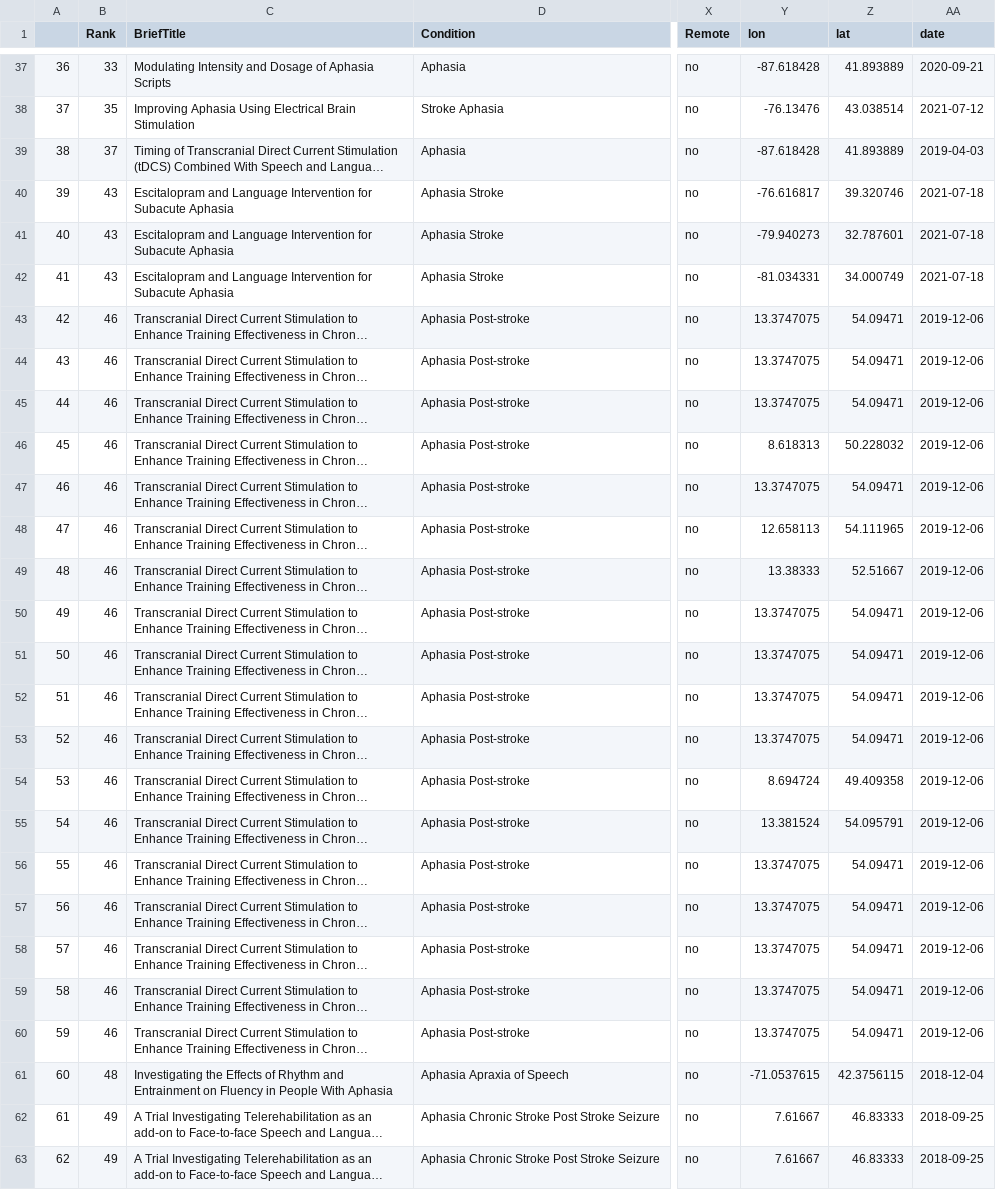
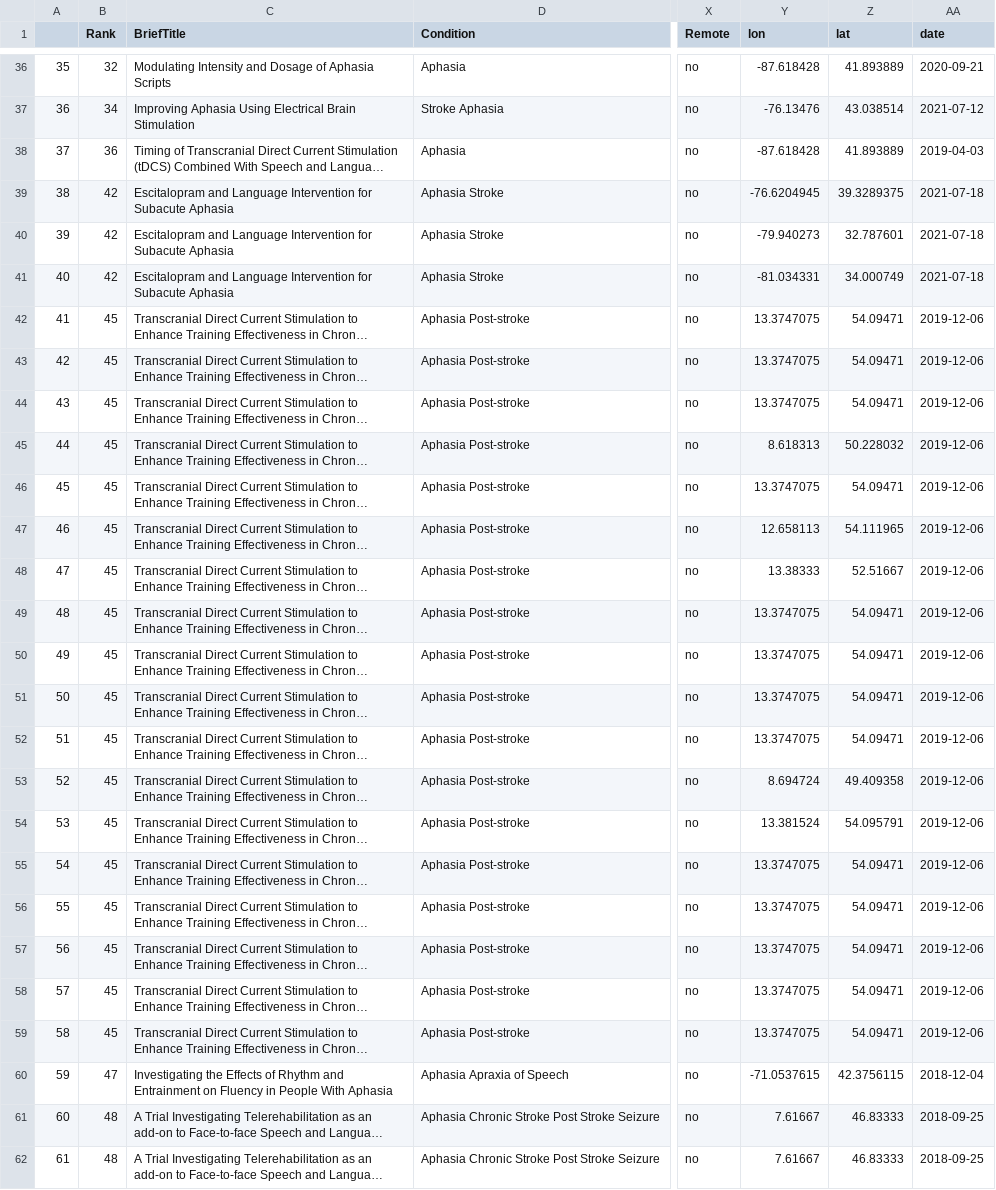
Before and after one commit to rbcavanaugh/find-aphasia-research, a CSV file: data/clinical_trials_clean.csv, drawn as a sheet; only a part is shown, gaps mark what is left out; long unchanged cells end in …; addresses are those after the commit; the diff covers the shown part only; the diff names each change by its address in the sheet, - before the commit and + after, or states it on an @@ line.

```diff
--- a/data/clinical_trials_clean.csv
+++ b/data/clinical_trials_clean.csv
@@ column A renumbered from row 15 down @@
-B36 (Rank): 33
+B36 (Rank): 32
-B37 (Rank): 35
+B37 (Rank): 34
-B38 (Rank): 37
+B38 (Rank): 36
-B39:B41 (Rank): 43
+B39:B41 (Rank): 42
-Y39 (lon): -76.616817
+Y39 (lon): -76.6204945
-Z39 (lat): 39.320746
+Z39 (lat): 39.3289375
-B42:B59 (Rank): 46
+B42:B59 (Rank): 45
-B60 (Rank): 48
+B60 (Rank): 47
-B61:B62 (Rank): 49
+B61:B62 (Rank): 48
```
Also changed, not shown: 1 added row, 2 removed rows and 54 edited cells elsewhere in this file, 5 other files.
